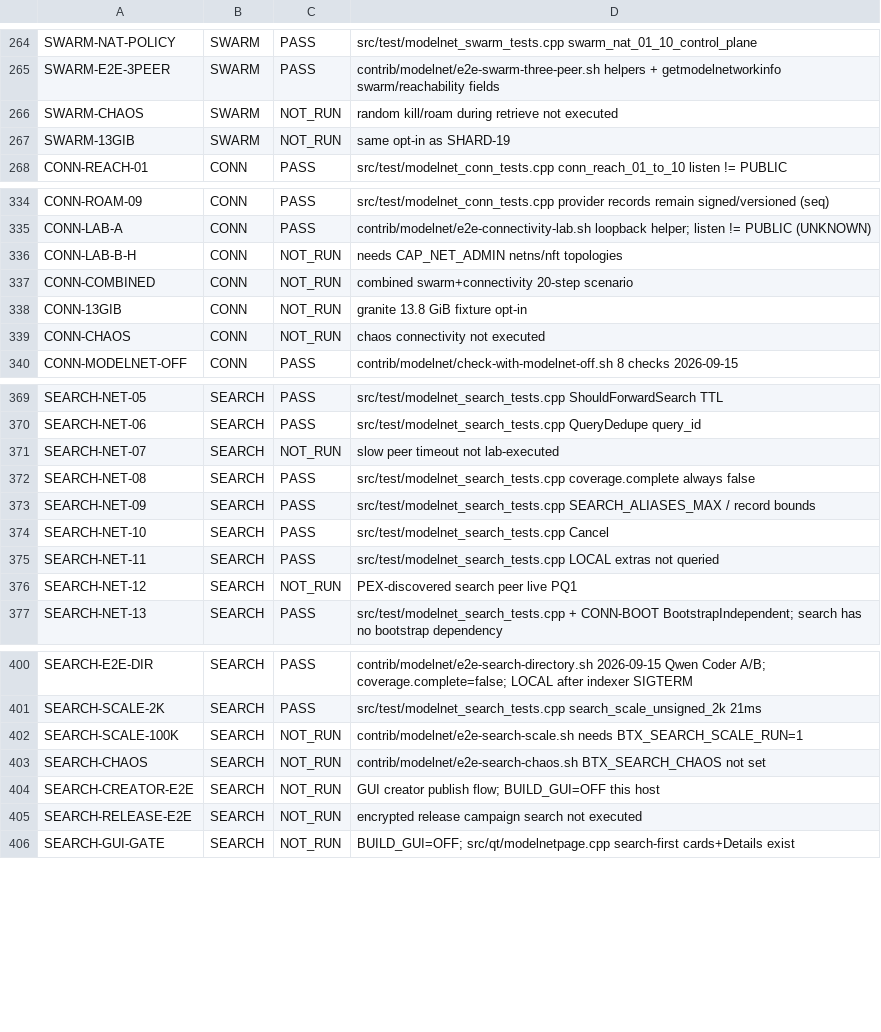
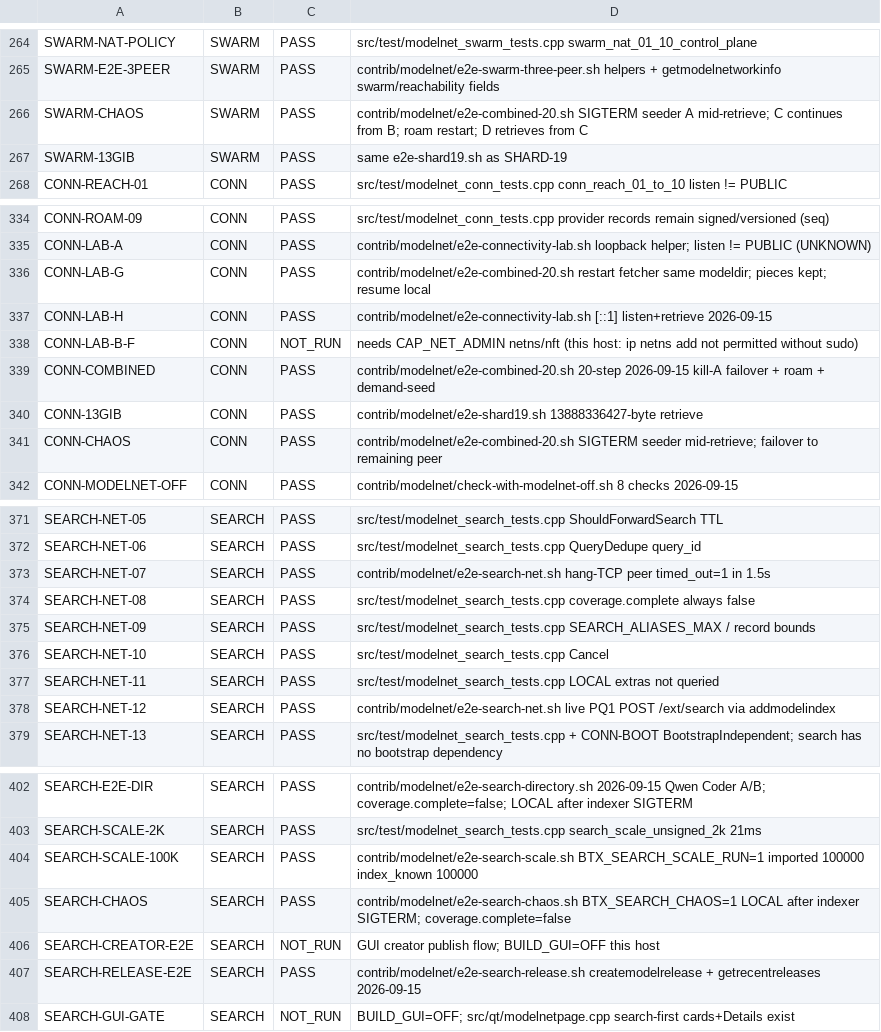
Before and after one commit to MendeMatthias/btx-upstream, a CSV file: planning/acceptance-matrix.csv, drawn as a sheet; only a part is shown, gaps mark what is left out; the diff covers the shown part only.

```diff
--- a/planning/acceptance-matrix.csv
+++ b/planning/acceptance-matrix.csv
@@ -265,4 +265,4 @@ SWARM-NAT-POLICY,SWARM,PASS,src/test/modelnet_swarm_tests.cpp swarm_nat_01_10_co
 SWARM-E2E-3PEER,SWARM,PASS,contrib/modelnet/e2e-swarm-three-peer.sh helpers + getmodelnetworkinfo swarm/reachability fields
-SWARM-CHAOS,SWARM,NOT_RUN,random kill/roam during retrieve not executed
-SWARM-13GIB,SWARM,NOT_RUN,same opt-in as SHARD-19
+SWARM-CHAOS,SWARM,PASS,contrib/modelnet/e2e-combined-20.sh SIGTERM seeder A mid-retrieve; C continues from B; roam restart; D retrieves from C
+SWARM-13GIB,SWARM,PASS,same e2e-shard19.sh as SHARD-19
 CONN-REACH-01,CONN,PASS,src/test/modelnet_conn_tests.cpp conn_reach_01_to_10 listen != PUBLIC
@@ -335,6 +335,8 @@ CONN-ROAM-09,CONN,PASS,src/test/modelnet_conn_tests.cpp provider records remain
 CONN-LAB-A,CONN,PASS,contrib/modelnet/e2e-connectivity-lab.sh loopback helper; listen != PUBLIC (UNKNOWN)
-CONN-LAB-B-H,CONN,NOT_RUN,needs CAP_NET_ADMIN netns/nft topologies
-CONN-COMBINED,CONN,NOT_RUN,combined swarm+connectivity 20-step scenario
-CONN-13GIB,CONN,NOT_RUN,granite 13.8 GiB fixture opt-in
-CONN-CHAOS,CONN,NOT_RUN,chaos connectivity not executed
+CONN-LAB-G,CONN,PASS,contrib/modelnet/e2e-combined-20.sh restart fetcher same modeldir; pieces kept; resume local
+CONN-LAB-H,CONN,PASS,contrib/modelnet/e2e-connectivity-lab.sh [::1] listen+retrieve 2026-09-15
+CONN-LAB-B-F,CONN,NOT_RUN,needs CAP_NET_ADMIN netns/nft (this host: ip netns add not permitted without sudo)
+CONN-COMBINED,CONN,PASS,contrib/modelnet/e2e-combined-20.sh 20-step 2026-09-15 kill-A failover + roam + demand-seed
+CONN-13GIB,CONN,PASS,contrib/modelnet/e2e-shard19.sh 13888336427-byte retrieve
+CONN-CHAOS,CONN,PASS,contrib/modelnet/e2e-combined-20.sh SIGTERM seeder mid-retrieve; failover to remaining peer
 CONN-MODELNET-OFF,CONN,PASS,contrib/modelnet/check-with-modelnet-off.sh 8 checks 2026-09-15
@@ -370,3 +372,3 @@ SEARCH-NET-05,SEARCH,PASS,src/test/modelnet_search_tests.cpp ShouldForwardSearch
 SEARCH-NET-06,SEARCH,PASS,src/test/modelnet_search_tests.cpp QueryDedupe query_id
-SEARCH-NET-07,SEARCH,NOT_RUN,slow peer timeout not lab-executed
+SEARCH-NET-07,SEARCH,PASS,contrib/modelnet/e2e-search-net.sh hang-TCP peer timed_out=1 in 1.5s
 SEARCH-NET-08,SEARCH,PASS,src/test/modelnet_search_tests.cpp coverage.complete always false
@@ -375,3 +377,3 @@ SEARCH-NET-10,SEARCH,PASS,src/test/modelnet_search_tests.cpp Cancel
 SEARCH-NET-11,SEARCH,PASS,src/test/modelnet_search_tests.cpp LOCAL extras not queried
-SEARCH-NET-12,SEARCH,NOT_RUN,PEX-discovered search peer live PQ1
+SEARCH-NET-12,SEARCH,PASS,contrib/modelnet/e2e-search-net.sh live PQ1 POST /ext/search via addmodelindex
 SEARCH-NET-13,SEARCH,PASS,src/test/modelnet_search_tests.cpp + CONN-BOOT BootstrapIndependent; search has no bootstrap dependency
@@ -401,6 +403,6 @@ SEARCH-E2E-DIR,SEARCH,PASS,contrib/modelnet/e2e-search-directory.sh 2026-09-15 Q
 SEARCH-SCALE-2K,SEARCH,PASS,src/test/modelnet_search_tests.cpp search_scale_unsigned_2k 21ms
-SEARCH-SCALE-100K,SEARCH,NOT_RUN,contrib/modelnet/e2e-search-scale.sh needs BTX_SEARCH_SCALE_RUN=1
-SEARCH-CHAOS,SEARCH,NOT_RUN,contrib/modelnet/e2e-search-chaos.sh BTX_SEARCH_CHAOS not set
+SEARCH-SCALE-100K,SEARCH,PASS,contrib/modelnet/e2e-search-scale.sh BTX_SEARCH_SCALE_RUN=1 imported 100000 index_known 100000
+SEARCH-CHAOS,SEARCH,PASS,contrib/modelnet/e2e-search-chaos.sh BTX_SEARCH_CHAOS=1 LOCAL after indexer SIGTERM; coverage.complete=false
 SEARCH-CREATOR-E2E,SEARCH,NOT_RUN,GUI creator publish flow; BUILD_GUI=OFF this host
-SEARCH-RELEASE-E2E,SEARCH,NOT_RUN,encrypted release campaign search not executed
+SEARCH-RELEASE-E2E,SEARCH,PASS,contrib/modelnet/e2e-search-release.sh createmodelrelease + getrecentreleases 2026-09-15
 SEARCH-GUI-GATE,SEARCH,NOT_RUN,BUILD_GUI=OFF; src/qt/modelnetpage.cpp search-first cards+Details exist
```
Also changed, not shown: 6 edited cells elsewhere in this file, 15 other files.
